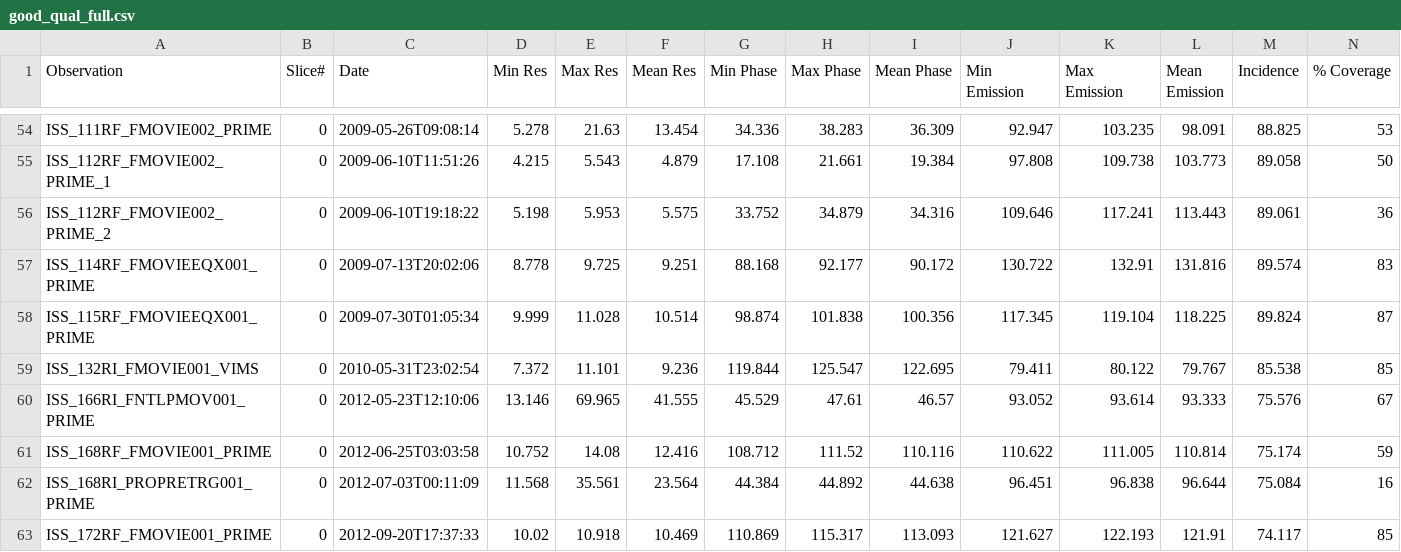
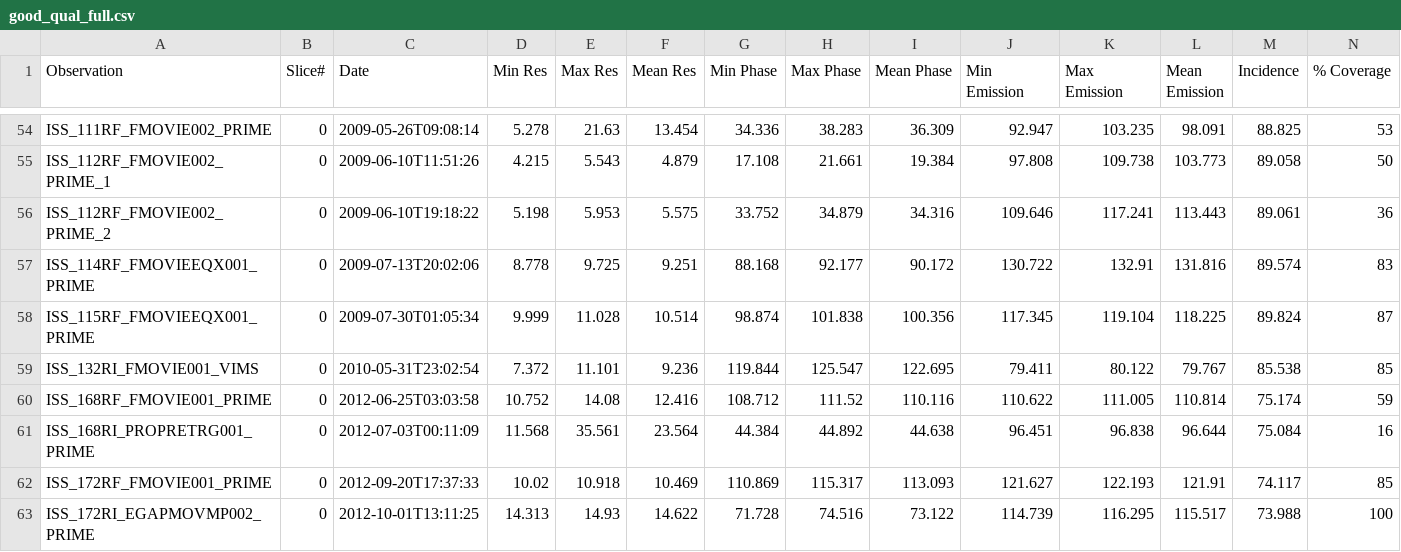
Before and after one commit to rfrenchseti/f-ring, a CSV file: data_files/good_qual_full.csv, drawn as a sheet; only a part is shown, gaps mark what is left out; the shorter side is filled out with more unchanged rows; rows hold the shown columns only; the diff names each change by its address in the sheet, - before the commit and + after, or states it on an @@ line.

```diff
--- a/data_files/good_qual_full.csv
+++ b/data_files/good_qual_full.csv
-row 60: ISS_166RI_FNTLPMOV001_PRIME | 0 | 2012-05-23T12:10:06 | 13.146 | 69.965 | 41.555 | 45.529 | 47.61 | 46.57 | 93.052 | 93.614 | 93.333 | 75.576 | 67
```
Also changed, not shown: data_files/good_qual_10deg.csv, 7 other files.
